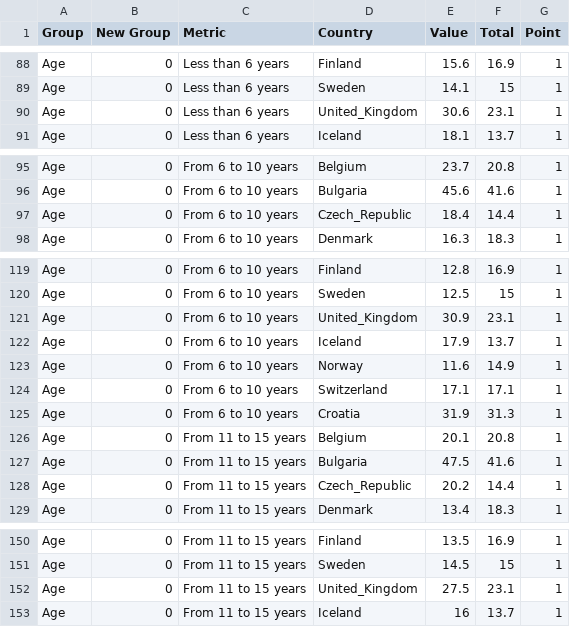
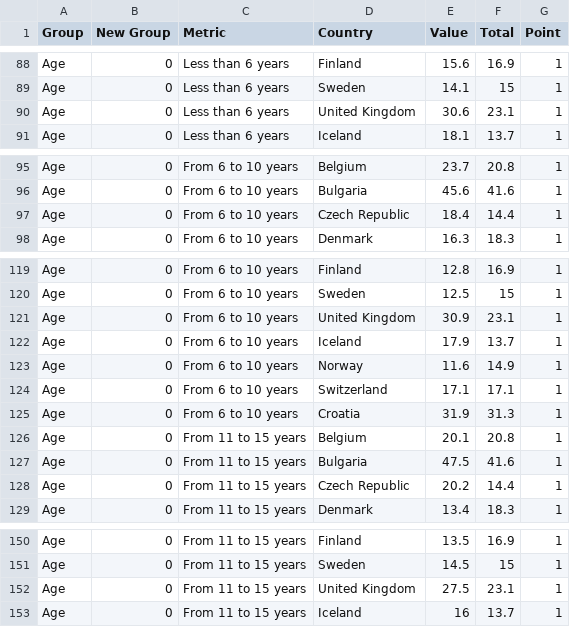
Before and after one commit to avatorl/DataViz-Vega, a CSV file: bamboo-chart/risk-poverty-dataset-full.csv, drawn as a sheet; only a part is shown, gaps mark what is left out; the diff covers the shown part only.

```diff
--- a/bamboo-chart/risk-poverty-dataset-full.csv
+++ b/bamboo-chart/risk-poverty-dataset-full.csv
@@ -89,3 +89,3 @@ Age,0,Less than 6 years,Finland,15.6,16.9,1
 Age,0,Less than 6 years,Sweden,14.1,15,1
-Age,0,Less than 6 years,United_Kingdom,30.6,23.1,1
+Age,0,Less than 6 years,United Kingdom,30.6,23.1,1
 Age,0,Less than 6 years,Iceland,18.1,13.7,1
@@ -96,3 +96,3 @@ Age,0,From 6 to 10 years,Belgium,23.7,20.8,1
 Age,0,From 6 to 10 years,Bulgaria,45.6,41.6,1
-Age,0,From 6 to 10 years,Czech_Republic,18.4,14.4,1
+Age,0,From 6 to 10 years,Czech Republic,18.4,14.4,1
 Age,0,From 6 to 10 years,Denmark,16.3,18.3,1
@@ -120,3 +120,3 @@ Age,0,From 6 to 10 years,Finland,12.8,16.9,1
 Age,0,From 6 to 10 years,Sweden,12.5,15,1
-Age,0,From 6 to 10 years,United_Kingdom,30.9,23.1,1
+Age,0,From 6 to 10 years,United Kingdom,30.9,23.1,1
 Age,0,From 6 to 10 years,Iceland,17.9,13.7,1
@@ -127,3 +127,3 @@ Age,0,From 11 to 15 years,Belgium,20.1,20.8,1
 Age,0,From 11 to 15 years,Bulgaria,47.5,41.6,1
-Age,0,From 11 to 15 years,Czech_Republic,20.2,14.4,1
+Age,0,From 11 to 15 years,Czech Republic,20.2,14.4,1
 Age,0,From 11 to 15 years,Denmark,13.4,18.3,1
@@ -151,3 +151,3 @@ Age,0,From 11 to 15 years,Finland,13.5,16.9,1
 Age,0,From 11 to 15 years,Sweden,14.5,15,1
-Age,0,From 11 to 15 years,United_Kingdom,27.5,23.1,1
+Age,0,From 11 to 15 years,United Kingdom,27.5,23.1,1
 Age,0,From 11 to 15 years,Iceland,16,13.7,1
```
Also changed, not shown: 131 edited cells elsewhere in this file.
